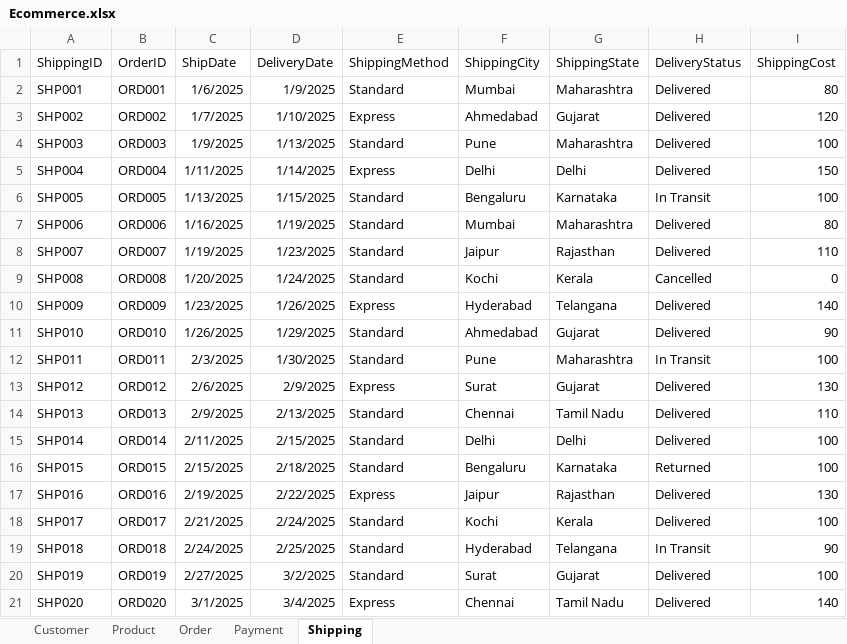
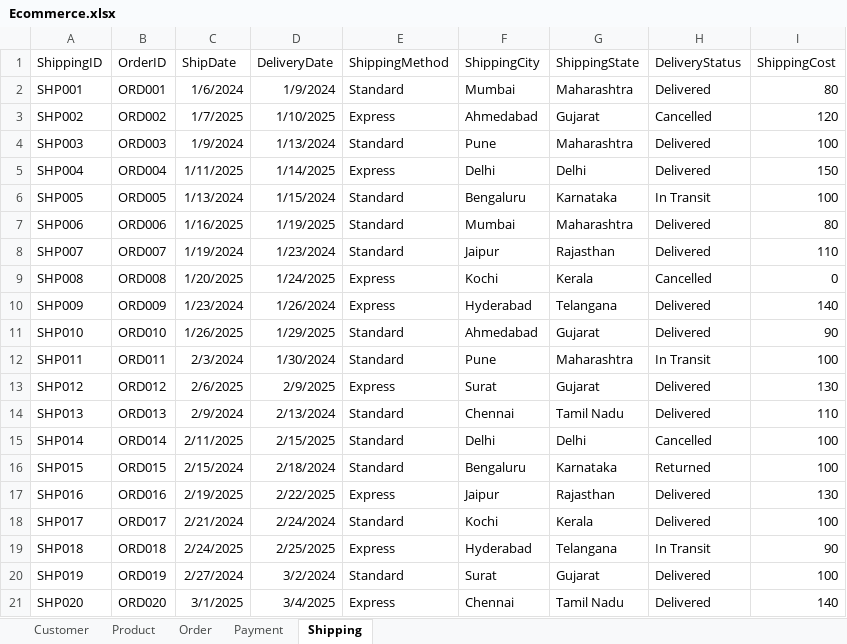
Before and after one commit to usebackspace/Power-BI, an Excel workbook: Ecommerce.xlsx, sheet Shipping, drawn as a sheet; values as stored, in another font and other column widths than the file's, no borders; the diff names each change by its address in the sheet, - before the commit and + after, or states it on an @@ line.

```diff
--- a/Ecommerce.xlsx (sheet Shipping)
+++ b/Ecommerce.xlsx (sheet Shipping)
-C2 (ShipDate): 1/6/2025
+C2 (ShipDate): 1/6/2024
-D2 (DeliveryDate): 1/9/2025
+D2 (DeliveryDate): 1/9/2024
-H3 (DeliveryStatus): Delivered
+H3 (DeliveryStatus): Cancelled
-C4 (ShipDate): 1/9/2025
+C4 (ShipDate): 1/9/2024
-D4 (DeliveryDate): 1/13/2025
+D4 (DeliveryDate): 1/13/2024
-C6 (ShipDate): 1/13/2025
+C6 (ShipDate): 1/13/2024
-D6 (DeliveryDate): 1/15/2025
+D6 (DeliveryDate): 1/15/2024
-C8 (ShipDate): 1/19/2025
+C8 (ShipDate): 1/19/2024
-D8 (DeliveryDate): 1/23/2025
+D8 (DeliveryDate): 1/23/2024
-E9 (ShippingMethod): Standard
+E9 (ShippingMethod): Express
-C10 (ShipDate): 1/23/2025
+C10 (ShipDate): 1/23/2024
-D10 (DeliveryDate): 1/26/2025
+D10 (DeliveryDate): 1/26/2024
-C12 (ShipDate): 2/3/2025
+C12 (ShipDate): 2/3/2024
-D12 (DeliveryDate): 1/30/2025
+D12 (DeliveryDate): 1/30/2024
-C14 (ShipDate): 2/9/2025
+C14 (ShipDate): 2/9/2024
-D14 (DeliveryDate): 2/13/2025
+D14 (DeliveryDate): 2/13/2024
-H15 (DeliveryStatus): Delivered
+H15 (DeliveryStatus): Cancelled
-C16 (ShipDate): 2/15/2025
+C16 (ShipDate): 2/15/2024
-D16 (DeliveryDate): 2/18/2025
+D16 (DeliveryDate): 2/18/2024
-C18 (ShipDate): 2/21/2025
+C18 (ShipDate): 2/21/2024
-D18 (DeliveryDate): 2/24/2025
+D18 (DeliveryDate): 2/24/2024
-E19 (ShippingMethod): Standard
+E19 (ShippingMethod): Express
-C20 (ShipDate): 2/27/2025
+C20 (ShipDate): 2/27/2024
-D20 (DeliveryDate): 3/2/2025
+D20 (DeliveryDate): 3/2/2024
```
Also changed, not shown: sheet Customer, sheet Product, sheet Payment.
